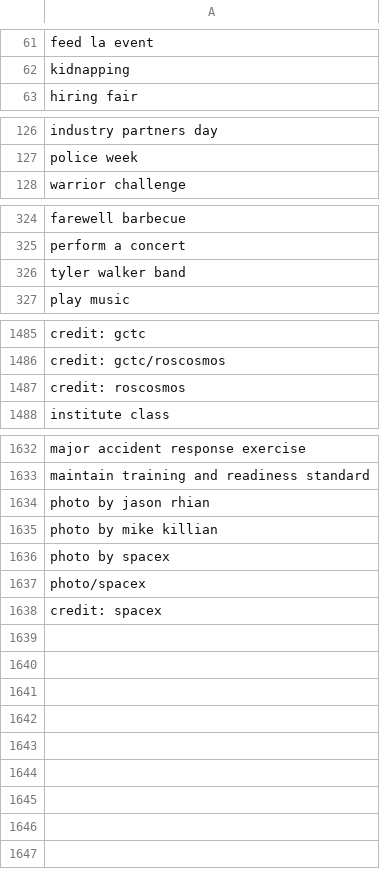
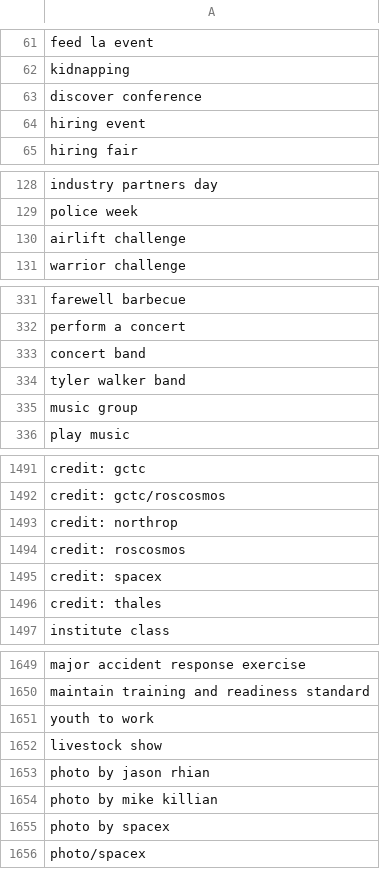
Before and after one commit to toolforge/tool-spacemedia, a CSV file: src/main/resources/blocklist.ignored.terms.csv, drawn as a sheet; only a part is shown, gaps mark what is left out; the diff covers the shown part only.

```diff
--- a/src/main/resources/blocklist.ignored.terms.csv
+++ b/src/main/resources/blocklist.ignored.terms.csv
@@ -62,2 +62,4 @@ feed la event
 kidnapping
+discover conference
+hiring event
 hiring fair
@@ -127,2 +129,3 @@ industry partners day
 police week
+airlift challenge
 warrior challenge
@@ -325,3 +332,5 @@ farewell barbecue
 perform a concert
+concert band
 tyler walker band
+music group
 play music
@@ -1486,3 +1492,6 @@ credit: gctc
 credit: gctc/roscosmos
+credit: northrop
 credit: roscosmos
+credit: spacex
+credit: thales
 institute class
@@ -1633,2 +1650,4 @@ major accident response exercise
 maintain training and readiness standard
+youth to work
+livestock show
 photo by jason rhian
@@ -1637,2 +1656 @@ photo by spacex
 photo/spacex
-credit: spacex
```
Also changed, not shown: 17 added rows, 8 removed rows and 2 edited cells elsewhere in this file.
